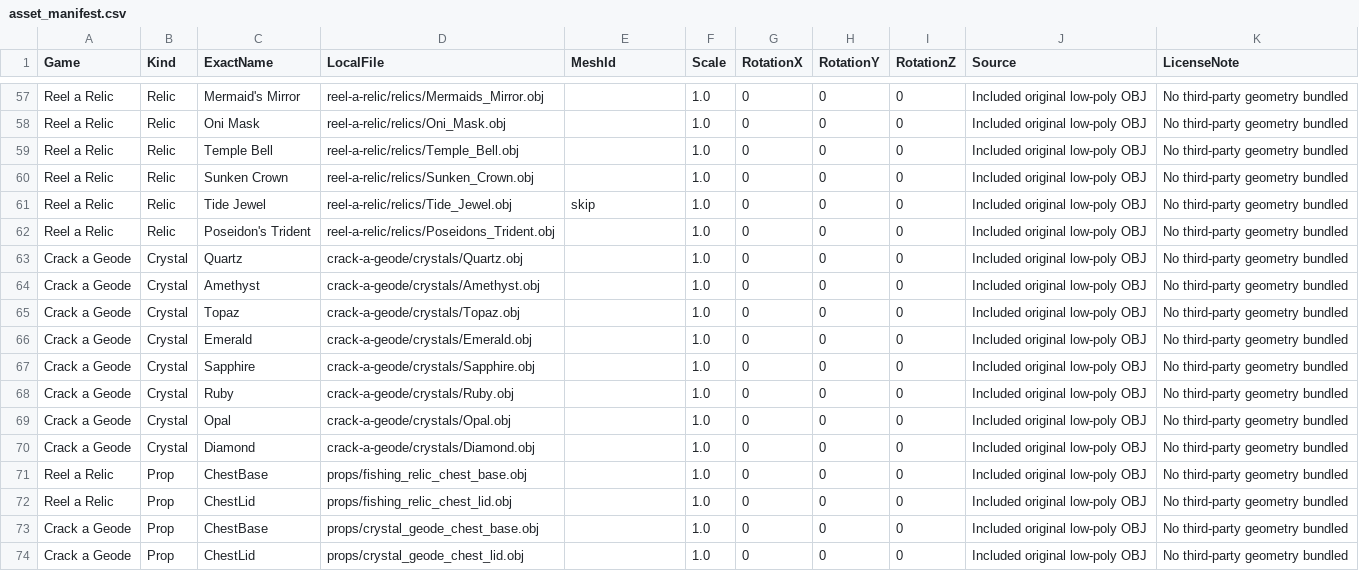
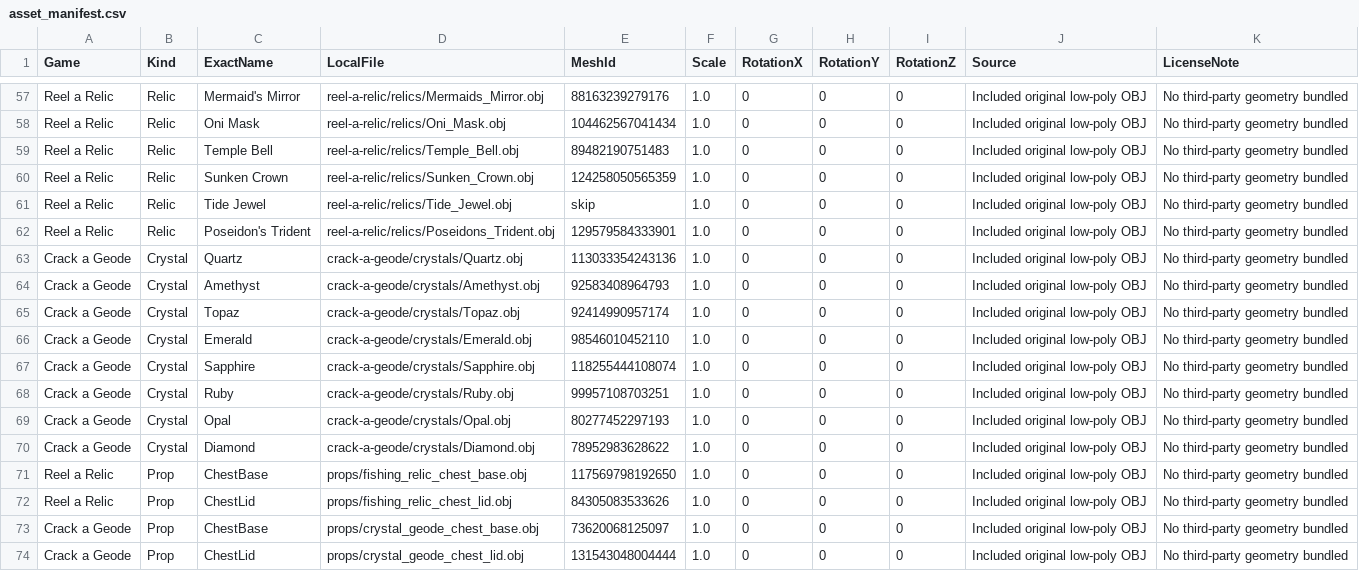
Before and after one commit to Moosen-alt/Roblox, a CSV file: assets/mesh-source/asset_manifest.csv, drawn as a sheet; only a part is shown, gaps mark what is left out; the diff covers the shown part only; the diff names each change by its address in the sheet, - before the commit and + after, or states it on an @@ line.

```diff
--- a/assets/mesh-source/asset_manifest.csv
+++ b/assets/mesh-source/asset_manifest.csv
-E57 (MeshId): (empty)
+E57 (MeshId): 88163239279176
-E58 (MeshId): (empty)
+E58 (MeshId): 104462567041434
-E59 (MeshId): (empty)
+E59 (MeshId): 89482190751483
-E60 (MeshId): (empty)
+E60 (MeshId): 124258050565359
-E62 (MeshId): (empty)
+E62 (MeshId): 129579584333901
-E63 (MeshId): (empty)
+E63 (MeshId): 113033354243136
-E64 (MeshId): (empty)
+E64 (MeshId): 92583408964793
-E65 (MeshId): (empty)
+E65 (MeshId): 92414990957174
-E66 (MeshId): (empty)
+E66 (MeshId): 98546010452110
-E67 (MeshId): (empty)
+E67 (MeshId): 118255444108074
-E68 (MeshId): (empty)
+E68 (MeshId): 99957108703251
-E69 (MeshId): (empty)
+E69 (MeshId): 80277452297193
-E70 (MeshId): (empty)
+E70 (MeshId): 78952983628622
-E71 (MeshId): (empty)
+E71 (MeshId): 117569798192650
-E72 (MeshId): (empty)
+E72 (MeshId): 84305083533626
-E73 (MeshId): (empty)
+E73 (MeshId): 73620068125097
-E74 (MeshId): (empty)
+E74 (MeshId): 131543048004444
```
Also changed, not shown: 49 edited cells elsewhere in this file, 2 other files.
